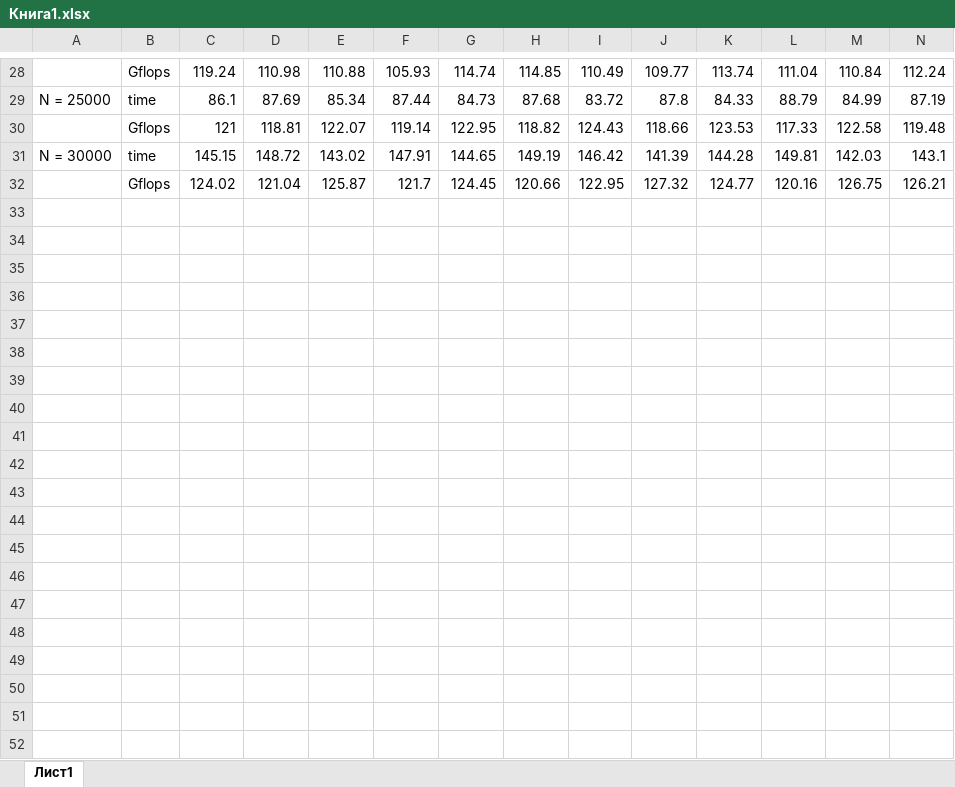
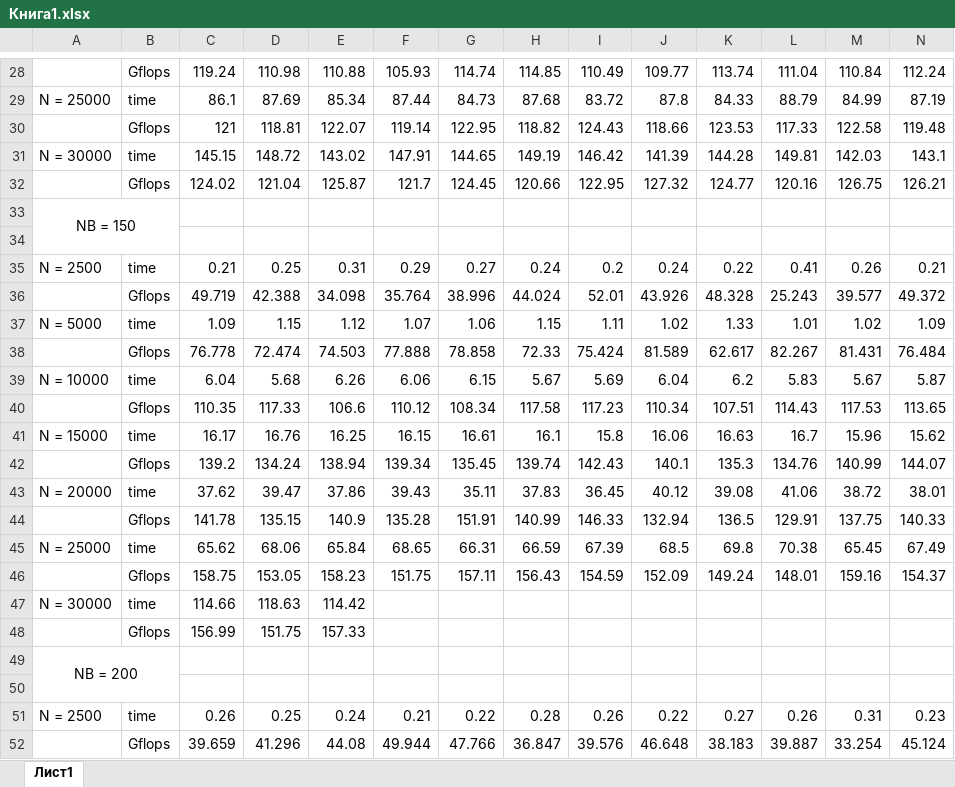
Before and after one commit to dborsakov/result, an Excel workbook: Расчеты/Книга1.xlsx, sheet Лист1, drawn as a sheet; only a part is shown, gaps mark what is left out; values as stored, in another font and other column widths than the file's, no borders; charts and pictures not drawn; rows hold the shown columns only; the diff covers the shown part only; the diff names each change by its address in the sheet, - before the commit and + after, or states it on an @@ line.

```diff
--- a/Расчеты/Книга1.xlsx (sheet Лист1)
+++ b/Расчеты/Книга1.xlsx (sheet Лист1)
+row 33: NB = 150
+row 34: (empty)
+row 35: N = 2500 | time | 0.21 | 0.25 | 0.31 | 0.29 | 0.27 | 0.24 | 0.2 | 0.24 | 0.22 | 0.41 | 0.26 | 0.21
+row 36:  | Gflops | 49.719 | 42.388 | 34.098 | 35.764 | 38.996 | 44.024 | 52.01 | 43.926 | 48.328 | 25.243 | 39.577 | 49.372
+row 37: N = 5000 | time | 1.09 | 1.15 | 1.12 | 1.07 | 1.06 | 1.15 | 1.11 | 1.02 | 1.33 | 1.01 | 1.02 | 1.09
+row 38:  | Gflops | 76.778 | 72.474 | 74.503 | 77.888 | 78.858 | 72.33 | 75.424 | 81.589 | 62.617 | 82.267 | 81.431 | 76.484
+row 39: N = 10000 | time | 6.04 | 5.68 | 6.26 | 6.06 | 6.15 | 5.67 | 5.69 | 6.04 | 6.2 | 5.83 | 5.67 | 5.87
+row 40:  | Gflops | 110.35 | 117.33 | 106.6 | 110.12 | 108.34 | 117.58 | 117.23 | 110.34 | 107.51 | 114.43 | 117.53 | 113.65
+row 41: N = 15000 | time | 16.17 | 16.76 | 16.25 | 16.15 | 16.61 | 16.1 | 15.8 | 16.06 | 16.63 | 16.7 | 15.96 | 15.62
+row 42:  | Gflops | 139.2 | 134.24 | 138.94 | 139.34 | 135.45 | 139.74 | 142.43 | 140.1 | 135.3 | 134.76 | 140.99 | 144.07
+row 43: N = 20000 | time | 37.62 | 39.47 | 37.86 | 39.43 | 35.11 | 37.83 | 36.45 | 40.12 | 39.08 | 41.06 | 38.72 | 38.01
+row 44:  | Gflops | 141.78 | 135.15 | 140.9 | 135.28 | 151.91 | 140.99 | 146.33 | 132.94 | 136.5 | 129.91 | 137.75 | 140.33
+row 45: N = 25000 | time | 65.62 | 68.06 | 65.84 | 68.65 | 66.31 | 66.59 | 67.39 | 68.5 | 69.8 | 70.38 | 65.45 | 67.49
+row 46:  | Gflops | 158.75 | 153.05 | 158.23 | 151.75 | 157.11 | 156.43 | 154.59 | 152.09 | 149.24 | 148.01 | 159.16 | 154.37
+row 47: N = 30000 | time | 114.66 | 118.63 | 114.42
+row 48:  | Gflops | 156.99 | 151.75 | 157.33
+row 49: NB = 200
+row 50: (empty)
+row 51: N = 2500 | time | 0.26 | 0.25 | 0.24 | 0.21 | 0.22 | 0.28 | 0.26 | 0.22 | 0.27 | 0.26 | 0.31 | 0.23
+row 52:  | Gflops | 39.659 | 41.296 | 44.08 | 49.944 | 47.766 | 36.847 | 39.576 | 46.648 | 38.183 | 39.887 | 33.254 | 45.124
```
Also changed, not shown: 12 added rows elsewhere in this sheet, charts or pictures, 9 other files.
